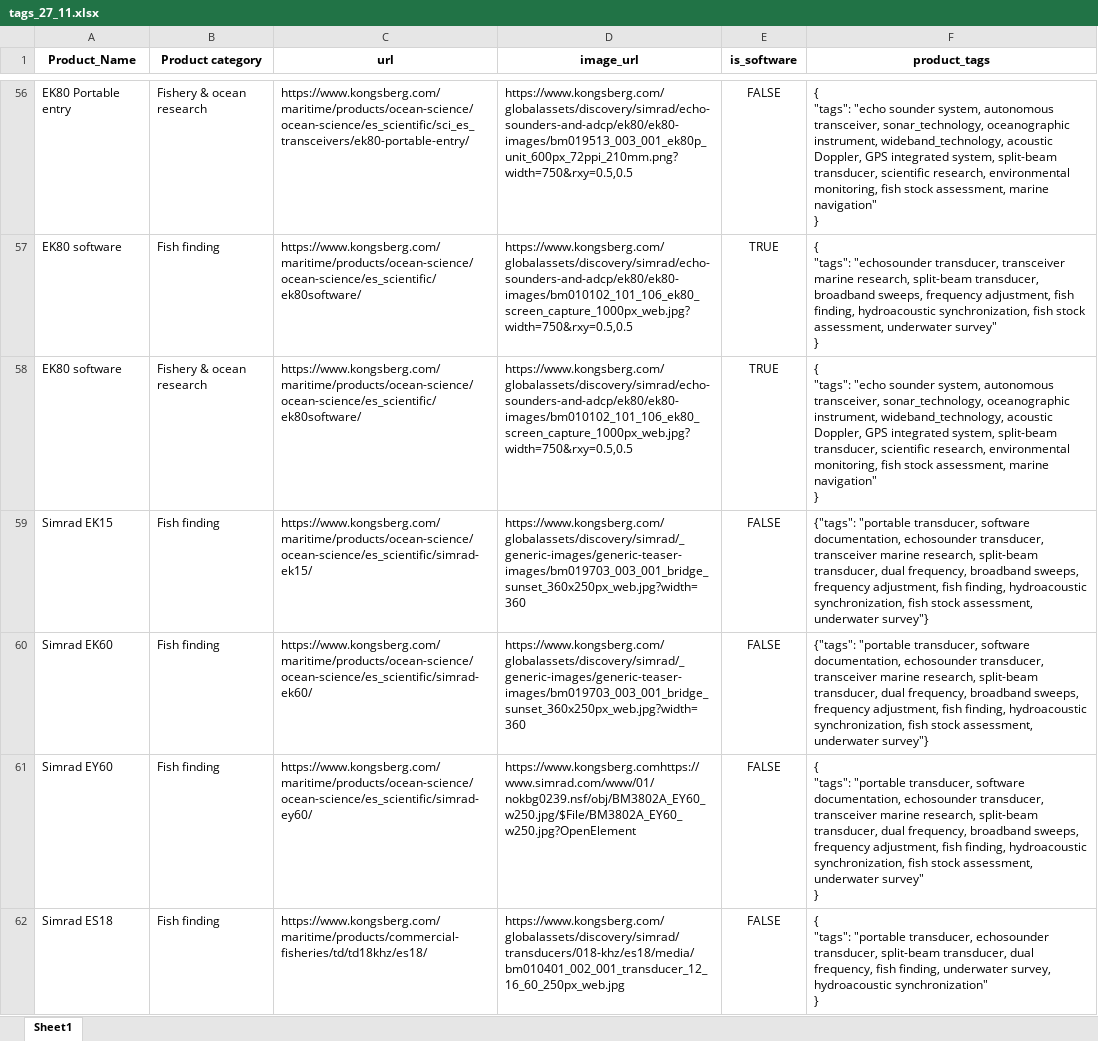
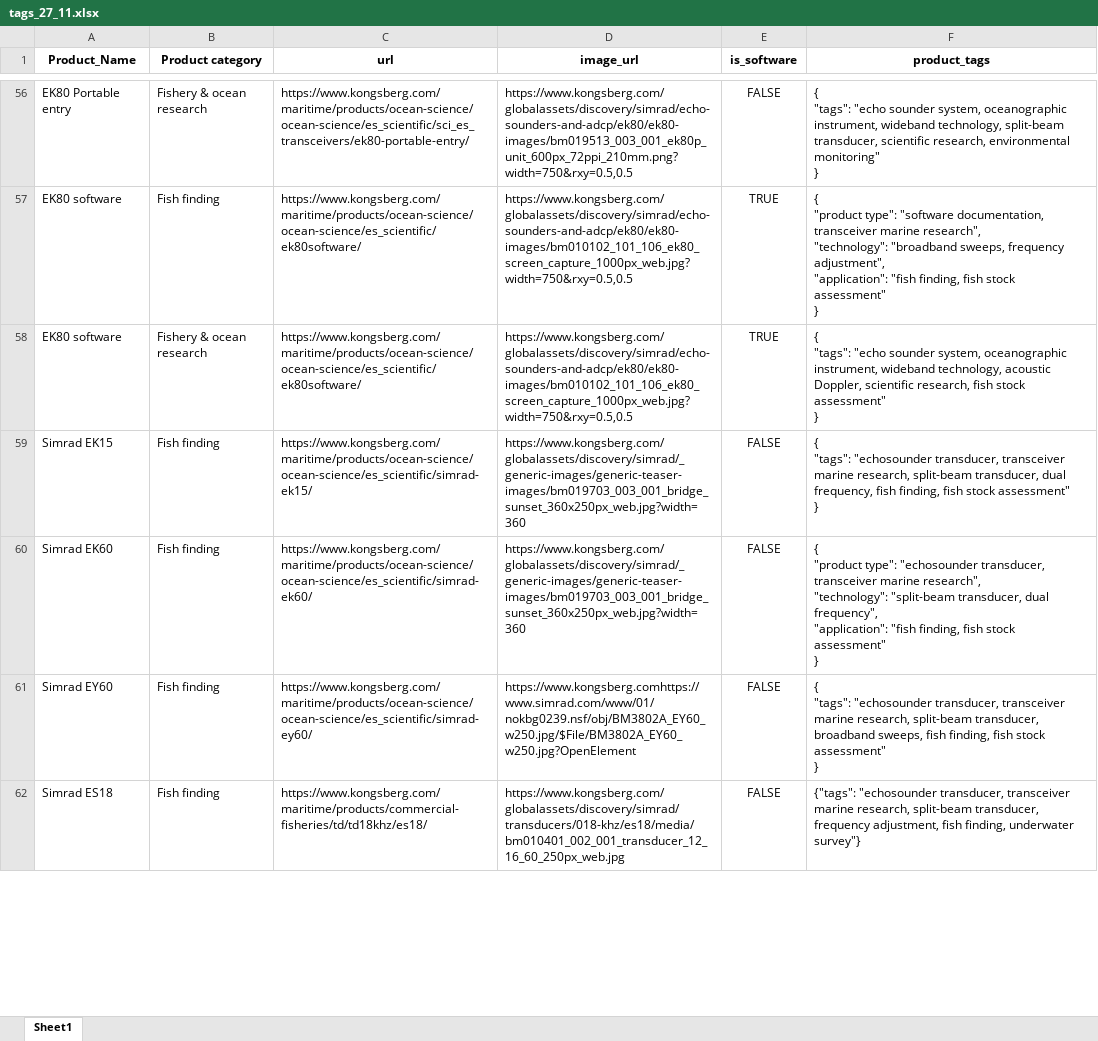
Before and after one commit to JorgenStensrudForte/tags_creator, an Excel workbook: data/tags_27_11.xlsx, sheet Sheet1, drawn as a sheet; only a part is shown, gaps mark what is left out; values as stored, in another font and other column widths than the file's, no borders; ↵ is a line break in a cell; the diff covers the shown part only; the diff names each change by its address in the sheet, - before the commit and + after, or states it on an @@ line.

```diff
--- a/data/tags_27_11.xlsx (sheet Sheet1)
+++ b/data/tags_27_11.xlsx (sheet Sheet1)
-F56 (product_tags): …sounder system, autonomous transceiver, sonar_technology, oceanographic instrument, wideband_technology, acoustic Doppler, GPS integrated system, split-beam transducer, scientific research, environmental monitoring, fish stock assessment, marine navigation" ↵ }
+F56 (product_tags): …sounder system, oceanographic instrument, wideband technology, split-beam transducer, scientific research, environmental monitoring" ↵ }
-F57 (product_tags): { ↵ "tags": "echosounder transducer, transceiver marine research, split-beam transducer, broadband sweeps, frequency adjustment, fish finding, hydroacoustic synchronization, fish stock assessment, underwater survey" ↵ }
+F57 (product_tags): { ↵ "product type": "software documentation, transceiver marine research", ↵ "technology": "broadband sweeps, frequency adjustment", ↵ "application": "fish finding, fish stock assessment" ↵ }
-F58 (product_tags): …sounder system, autonomous transceiver, sonar_technology, oceanographic instrument, wideband_technology, acoustic Doppler, GPS integrated system, split-beam transducer, scientific research, environmental monitoring, fish stock assessment, marine navigation" ↵ }
+F58 (product_tags): …sounder system, oceanographic instrument, wideband technology, acoustic Doppler, scientific research, fish stock assessment" ↵ }
-F59 (product_tags): {"tags": "portable transducer, software documentation, echosounder transducer, transceiver marine research, split-beam transducer, dual frequency, broadband sweeps, frequency adjustment, fish finding, hydroacoustic synchronization, fish stock assessment, underwater survey"}
+F59 (product_tags): { ↵ "tags": "echosounder transducer, transceiver marine research, split-beam transducer, dual frequency, fish finding, fish stock assessment" ↵ }
-F60 (product_tags): {"tags": "portable transducer, software documentation, echosounder transducer, transceiver marine research, split-beam transducer, dual frequency, broadband sweeps, frequency adjustment, fish finding, hydroacoustic synchronization, fish stock assessment, underwater survey"}
+F60 (product_tags): { ↵ "product type": "echosounder transducer, transceiver marine research", ↵ "technology": "split-beam transducer, dual frequency", ↵ "application": "fish finding, fish stock assessment" ↵ }
-F61 (product_tags): { ↵ "tags": "portable transducer, software documentation, echosounder transducer, transceiver marine research, split-beam transducer, dual frequency, broadband sweeps, frequency adjustment, fish finding, hydroacoustic synchronization, fish stock assessment, underwater survey" ↵ }
+F61 (product_tags): { ↵ "tags": "echosounder transducer, transceiver marine research, split-beam transducer, broadband sweeps, fish finding, fish stock assessment" ↵ }
-F62 (product_tags): { ↵ "tags": "portable transducer, echosounder transducer, split-beam transducer, dual frequency, fish finding, underwater survey, hydroacoustic synchronization" ↵ }
+F62 (product_tags): {"tags": "echosounder transducer, transceiver marine research, split-beam transducer, frequency adjustment, fish finding, underwater survey"}
```
Also changed, not shown: 291 edited cells elsewhere in this sheet, data/df_with_many_tags_27_11.xlsx, filter_tags.xlsx, 7 other files.
